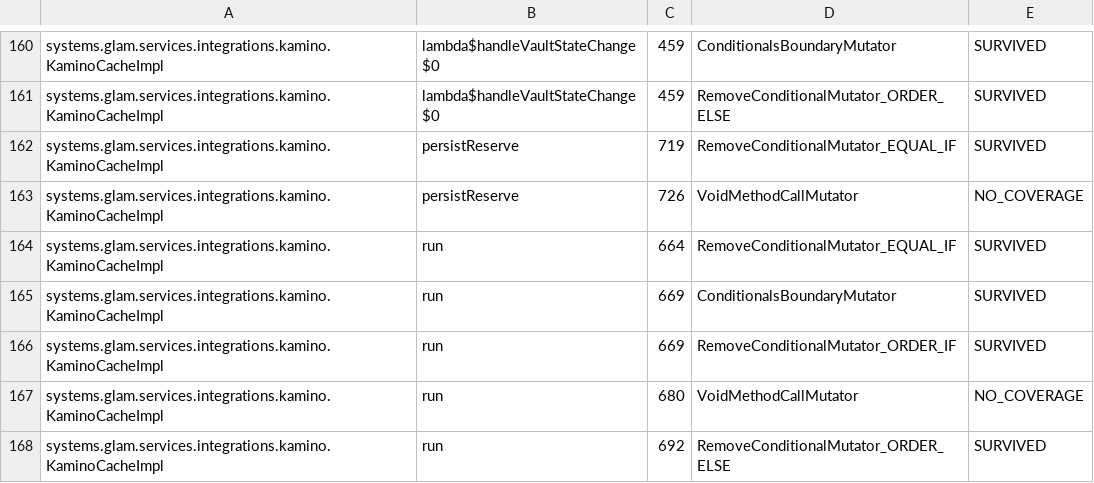
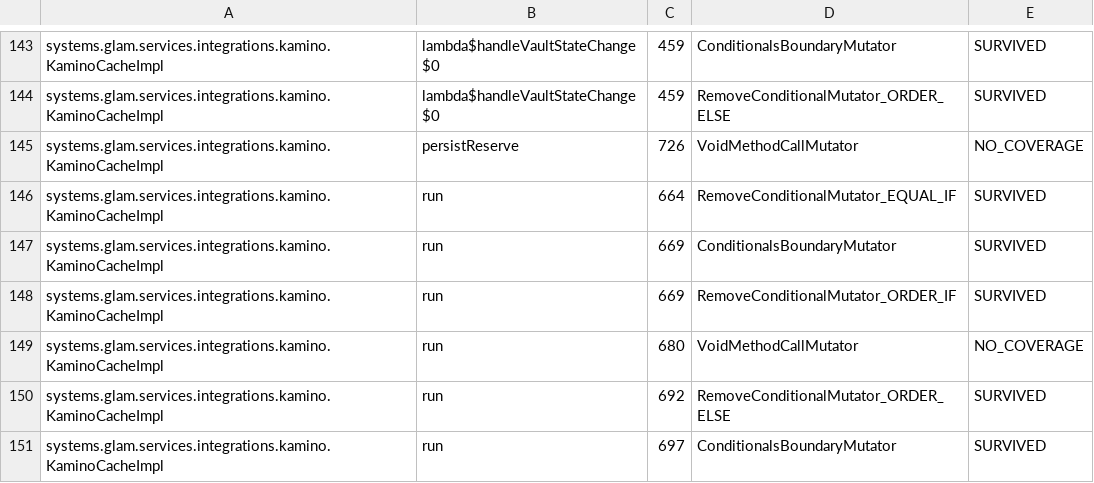
Before and after one commit to glamsystems/glam-sdk-java, a CSV file: services/config/pitest/services-accepted.csv, drawn as a sheet; only a part is shown, gaps mark what is left out; the shorter side is filled out with more unchanged rows; the diff covers the shown part only; the diff names each change by its address in the sheet, - before the commit and + after, or states it on an @@ line.

Commit message:
test: add unit tests for CachedDynamicGlamAccountFactory, improve mutation coverage
- Covers dynamic-account name routing to correct metas, rejection of unknown names, and identity-based caching.
- Adds tests for interaction with GlamVaultAccounts and verifies cache behavior across equal configurations.
- Raises mutation coverage for `CachedDynamicGlamAccountFactory` by validating configuration handling and proper rejection paths.

```diff
--- a/services/config/pitest/services-accepted.csv
+++ b/services/config/pitest/services-accepted.csv
-row 162: systems.glam.services.integrations.kamino.KaminoCacheImpl | persistReserve | 719 | RemoveConditionalMutator_EQUAL_IF | SURVIVED
```
Also changed, not shown: 17 removed rows elsewhere in this file, 14 other files.
